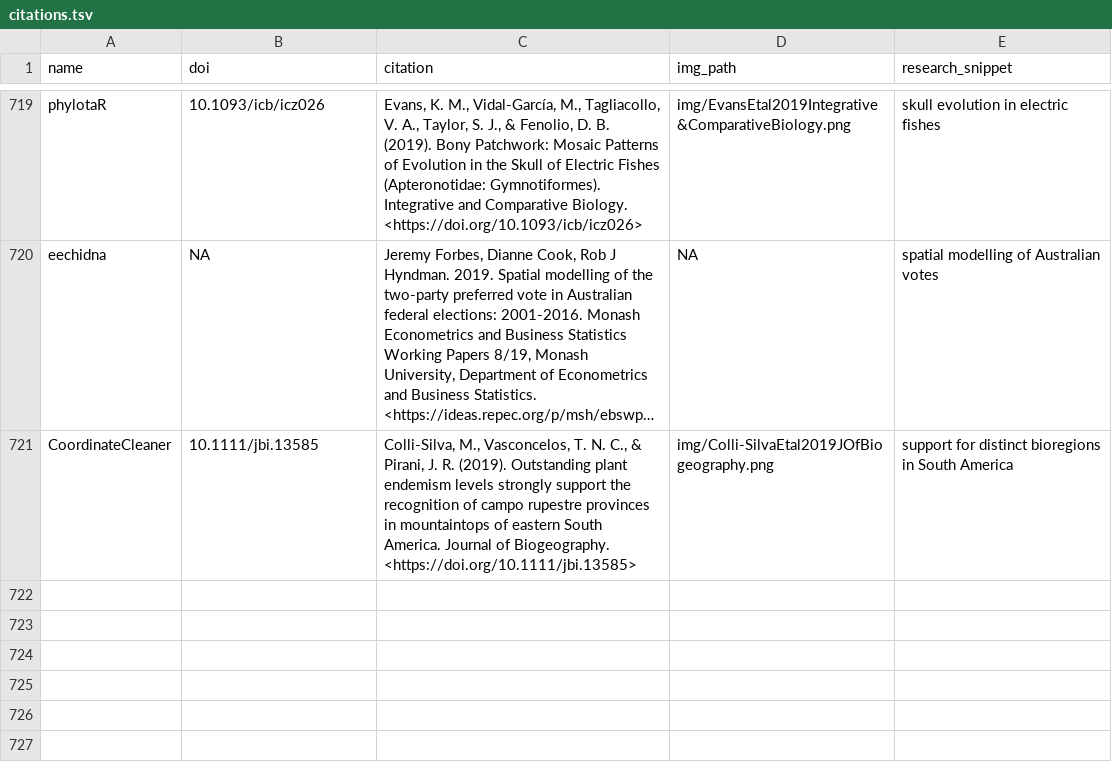
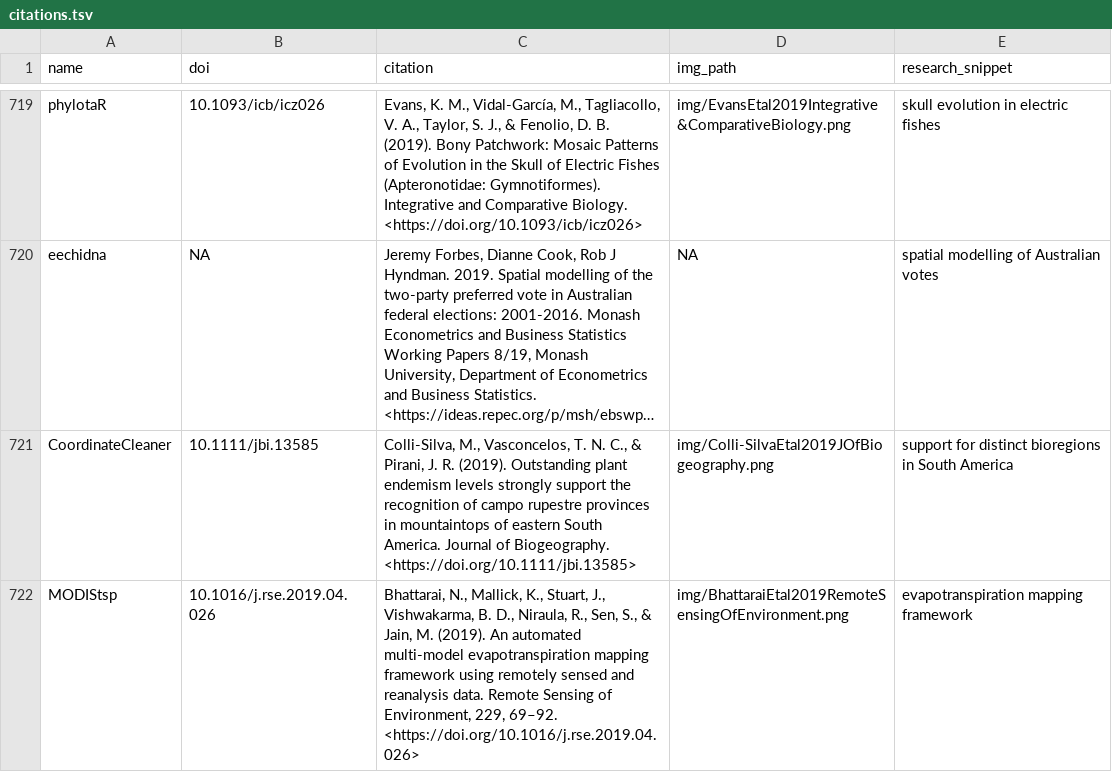
Before and after one commit to ropensci-org/ropensci_citations, a TSV file: citations.tsv, drawn as a sheet; only a part is shown, gaps mark what is left out; long unchanged cells end in …; the diff names each change by its address in the sheet, - before the commit and + after, or states it on an @@ line.

```diff
--- a/citations.tsv
+++ b/citations.tsv
+row 722: MODIStsp | 10.1016/j.rse.2019.04.026 | Bhattarai, N., Mallick, K., Stuart, J., Vishwakarma, B. D., Niraula, R., Sen, S., & Jain, M. (2019). An automated multi-model evapotranspiration mapping framework using remotely sensed and reanalysis data. Remote Sensing of Environment, 229, 69–92. <https://doi.org/10.1016/j.rse.2019.04.026> | img/BhattaraiEtal2019RemoteSensingOfEnvironment.png | evapotranspiration mapping framework
```
Also changed, not shown: 1 other file.
